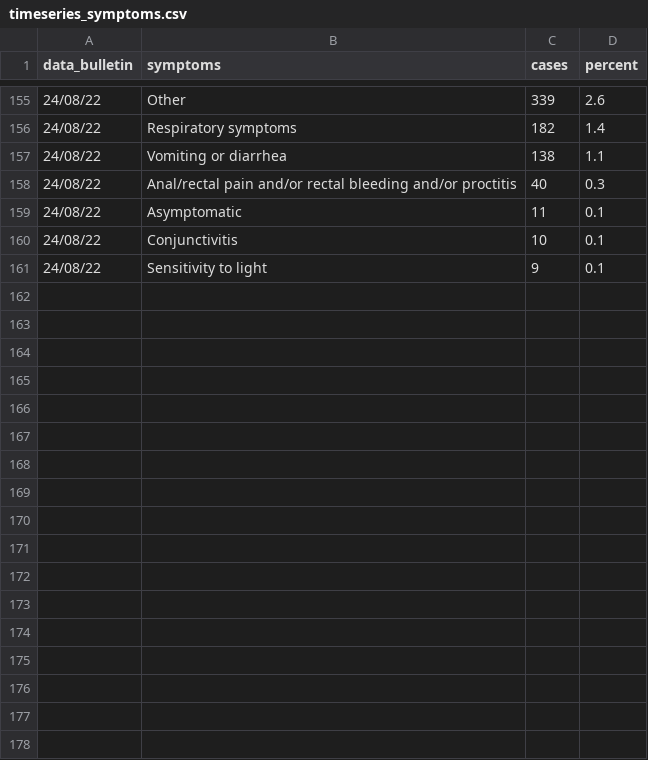
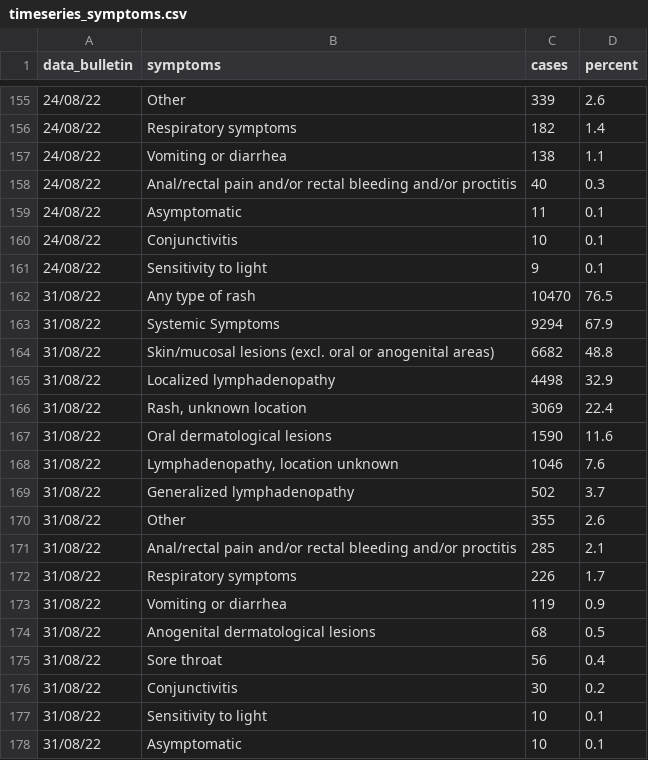
Before and after one commit to fbranda/monkeypox-opendata, a CSV file: ECDC-WHO/Clinical-description/timeseries_symptoms.csv, drawn as a sheet; only a part is shown, gaps mark what is left out.

```diff
--- a/ECDC-WHO/Clinical-description/timeseries_symptoms.csv
+++ b/ECDC-WHO/Clinical-description/timeseries_symptoms.csv
@@ -161 +161,18 @@
 "24/08/22","Sensitivity to light",9,0.1
+"31/08/22","Any type of rash",10470,76.5
+"31/08/22","Systemic Symptoms",9294,67.9
+"31/08/22","Skin/mucosal lesions (excl. oral or anogenital areas)",6682,48.8
+"31/08/22","Localized lymphadenopathy",4498,32.9
+"31/08/22","Rash, unknown location",3069,22.4
+"31/08/22","Oral dermatological lesions",1590,11.6
+"31/08/22","Lymphadenopathy, location unknown",1046,7.6
+"31/08/22","Generalized lymphadenopathy",502,3.7
+"31/08/22","Other",355,2.6
+"31/08/22","Anal/rectal pain and/or rectal bleeding and/or proctitis",285,2.1
+"31/08/22","Respiratory symptoms",226,1.7
+"31/08/22","Vomiting or diarrhea",119,0.9
+"31/08/22","Anogenital dermatological lesions",68,0.5
+"31/08/22","Sore throat",56,0.4
+"31/08/22","Conjunctivitis",30,0.2
+"31/08/22","Sensitivity to light",10,0.1
+"31/08/22","Asymptomatic",10,0.1
```
Also changed, not shown: ECDC-WHO/Clinical-description/symptoms_latest.csv.
